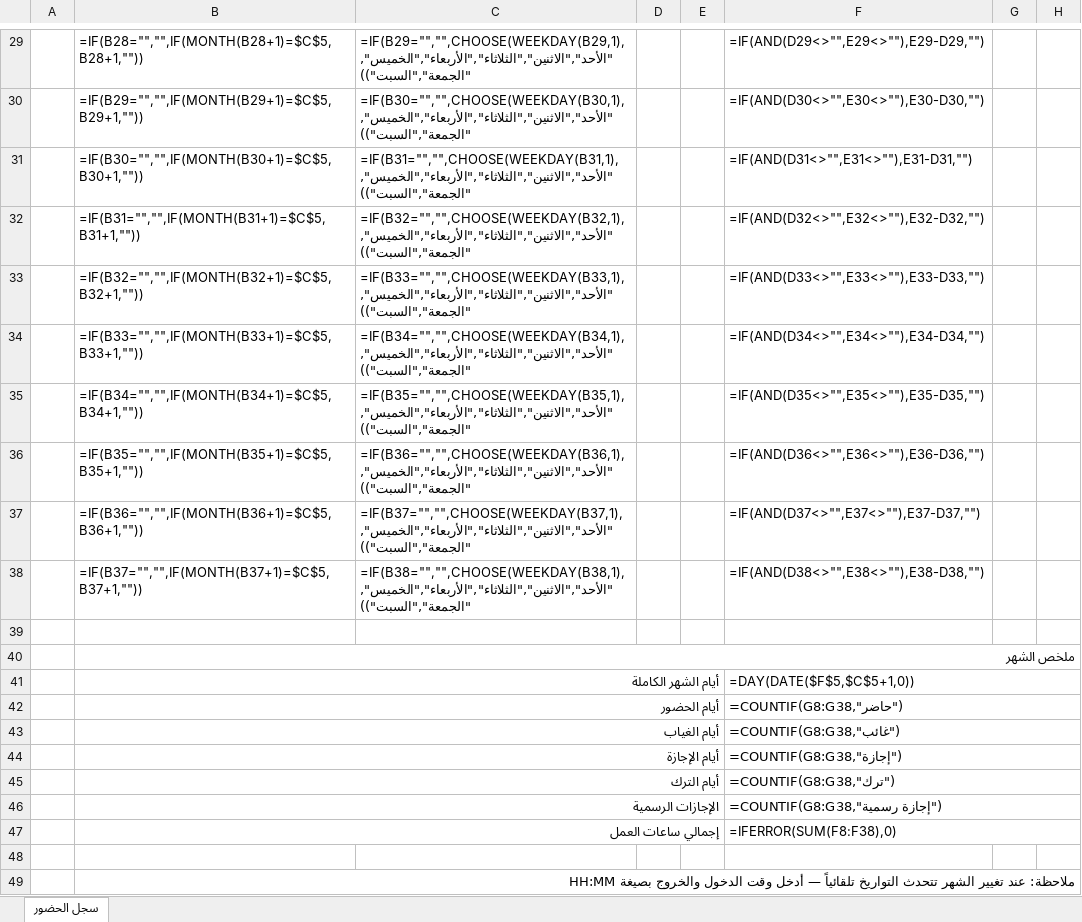
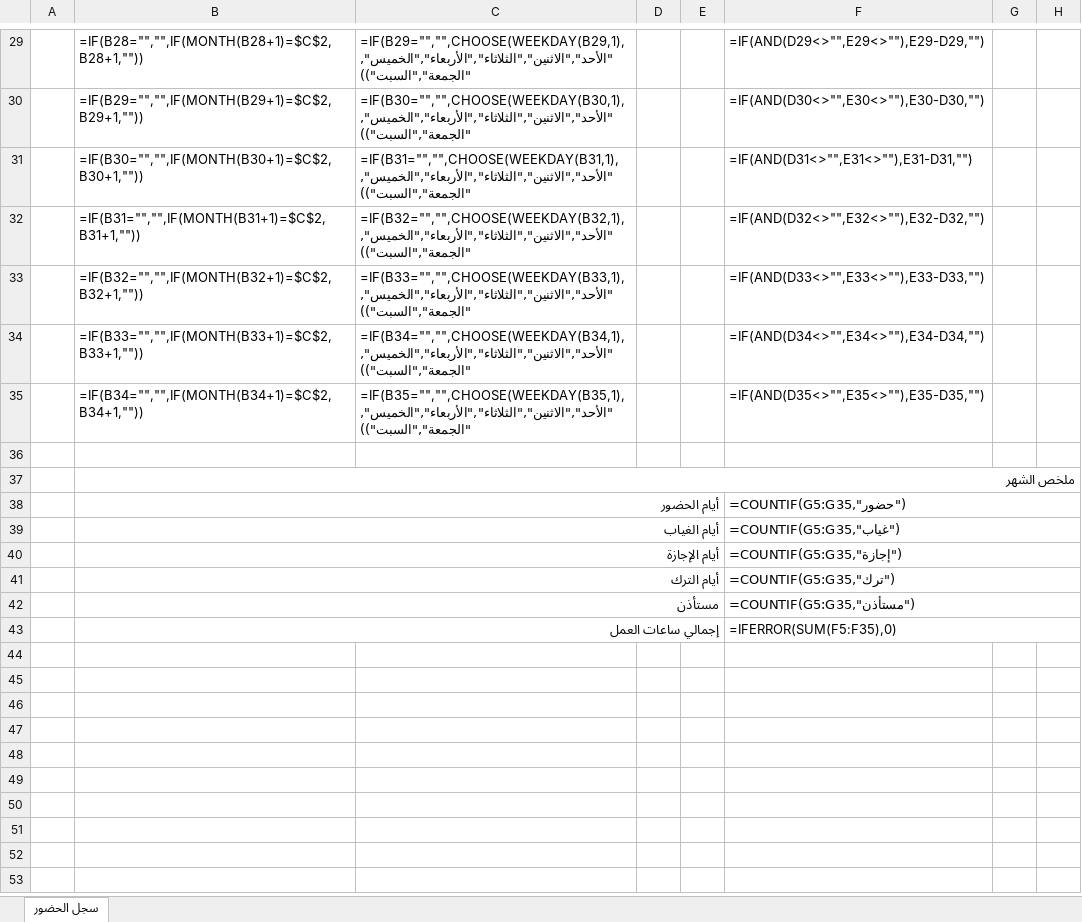
Before and after one commit to mazendesouki/netlify-feature-tour, an Excel workbook: attendance_tracker.xlsx, sheet سجل الحضور, drawn as a sheet; only a part is shown, gaps mark what is left out; values as stored, in another font and other column widths than the file's, no cell formats; formulas without a stored value are shown as written; conditional formats not drawn; removed rows and columns are numbered as before the commit, all else as after; the diff covers the shown part only; the diff names each change by its address in the sheet, - before the commit and + after, or states it on an @@ line.

```diff
--- a/attendance_tracker.xlsx (sheet سجل الحضور)
+++ b/attendance_tracker.xlsx (sheet سجل الحضور)
-B29: =IF(B28="","",IF(MONTH(B28+1)=$C$5,B28+1,""))
+B29: =IF(B28="","",IF(MONTH(B28+1)=$C$2,B28+1,""))
-B30: =IF(B29="","",IF(MONTH(B29+1)=$C$5,B29+1,""))
+B30: =IF(B29="","",IF(MONTH(B29+1)=$C$2,B29+1,""))
-B31: =IF(B30="","",IF(MONTH(B30+1)=$C$5,B30+1,""))
+B31: =IF(B30="","",IF(MONTH(B30+1)=$C$2,B30+1,""))
-B32: =IF(B31="","",IF(MONTH(B31+1)=$C$5,B31+1,""))
+B32: =IF(B31="","",IF(MONTH(B31+1)=$C$2,B31+1,""))
-B33: =IF(B32="","",IF(MONTH(B32+1)=$C$5,B32+1,""))
+B33: =IF(B32="","",IF(MONTH(B32+1)=$C$2,B32+1,""))
-B34: =IF(B33="","",IF(MONTH(B33+1)=$C$5,B33+1,""))
+B34: =IF(B33="","",IF(MONTH(B33+1)=$C$2,B33+1,""))
-B35: =IF(B34="","",IF(MONTH(B34+1)=$C$5,B34+1,""))
+B35: =IF(B34="","",IF(MONTH(B34+1)=$C$2,B34+1,""))
-row 36:  | =IF(B35="","",IF(MONTH(B35+1)=$C$5,B35+1,"")) | =IF(B36="","",CHOOSE(WEEKDAY(B36,1),"الأحد","الاثنين","الثلاثاء","الأربعاء","الخميس","الجمعة","السبت")) |  |  | =IF(AND(D36<>"",E36<>""),E36-D36,"")
-row 37:  | =IF(B36="","",IF(MONTH(B36+1)=$C$5,B36+1,"")) | =IF(B37="","",CHOOSE(WEEKDAY(B37,1),"الأحد","الاثنين","الثلاثاء","الأربعاء","الخميس","الجمعة","السبت")) |  |  | =IF(AND(D37<>"",E37<>""),E37-D37,"")
-row 38:  | =IF(B37="","",IF(MONTH(B37+1)=$C$5,B37+1,"")) | =IF(B38="","",CHOOSE(WEEKDAY(B38,1),"الأحد","الاثنين","الثلاثاء","الأربعاء","الخميس","الجمعة","السبت")) |  |  | =IF(AND(D38<>"",E38<>""),E38-D38,"")
-row 41:  | أيام الشهر الكاملة |  |  |  | =DAY(DATE($F$5,$C$5+1,0))
-F38: =COUNTIF(G8:G38,"حاضر")
+F38: =COUNTIF(G5:G35,"حضور")
-F39: =COUNTIF(G8:G38,"غائب")
+F39: =COUNTIF(G5:G35,"غياب")
-F40: =COUNTIF(G8:G38,"إجازة")
+F40: =COUNTIF(G5:G35,"إجازة")
-F41: =COUNTIF(G8:G38,"ترك")
+F41: =COUNTIF(G5:G35,"ترك")
-row 46:  | الإجازات الرسمية |  |  |  | =COUNTIF(G8:G38,"إجازة رسمية")
+row 42:  | مستأذن |  |  |  | =COUNTIF(G5:G35,"مستأذن")
-F43: =IFERROR(SUM(F8:F38),0)
+F43: =IFERROR(SUM(F5:F35),0)
-row 48: (empty)
-row 49:  | ملاحظة: عند تغيير الشهر تتحدث التواريخ تلقائياً — أدخل وقت الدخول والخروج بصيغة HH:MM
```
Also changed, not shown: 3 added rows, 3 removed rows, 25 edited cells and merged cells elsewhere in this sheet, cell formats, attendance_monthly.xlsx, employees_database.xlsx.
